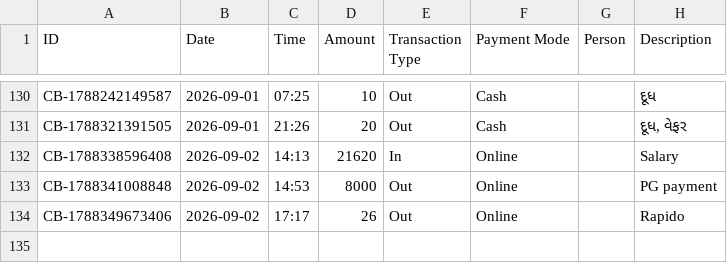
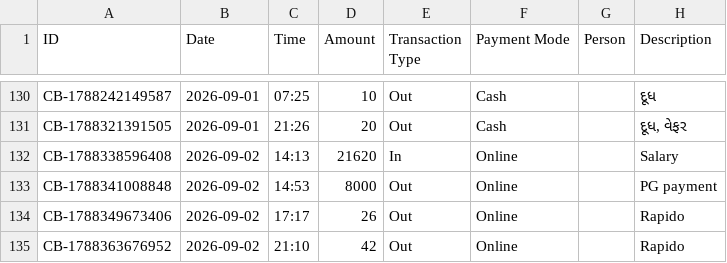
Before and after one commit to Jenil3797/personal-dashboard, a CSV file: cashbook.csv, drawn as a sheet; only a part is shown, gaps mark what is left out; the diff names each change by its address in the sheet, - before the commit and + after, or states it on an @@ line.

Commit message:
Add cashbook entry

```diff
--- a/cashbook.csv
+++ b/cashbook.csv
+row 135: CB-1788363676952 | 2026-09-02 | 21:10 | 42 | Out | Online |  | Rapido
```
